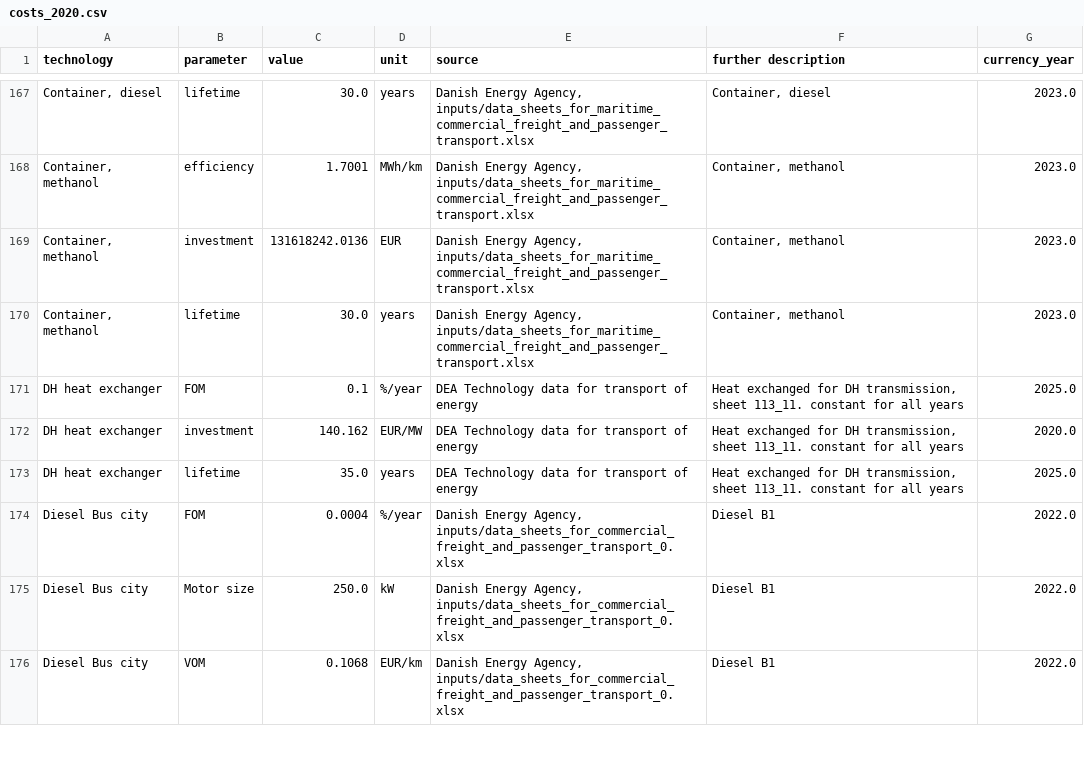
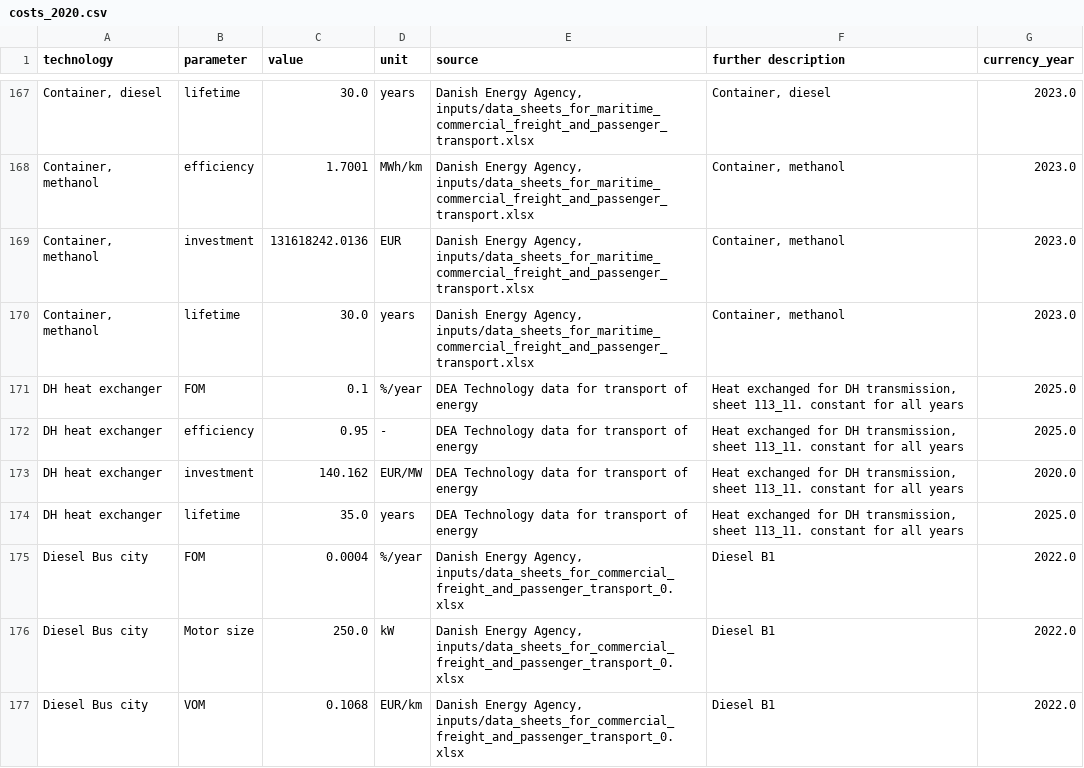
Before and after one commit to BertoGBG/technology-data, a CSV file: outputs/costs_2020.csv, drawn as a sheet; only a part is shown, gaps mark what is left out; the diff names each change by its address in the sheet, - before the commit and + after, or states it on an @@ line.

```diff
--- a/outputs/costs_2020.csv
+++ b/outputs/costs_2020.csv
+row 172: DH heat exchanger | efficiency | 0.95 | - | DEA Technology data for transport of energy | Heat exchanged for DH transmission, sheet 113_11. constant for all years | 2025.0
```
Also changed, not shown: inputs/manual_input_industry.csv, outputs/costs_2025.csv, 5 other files.
